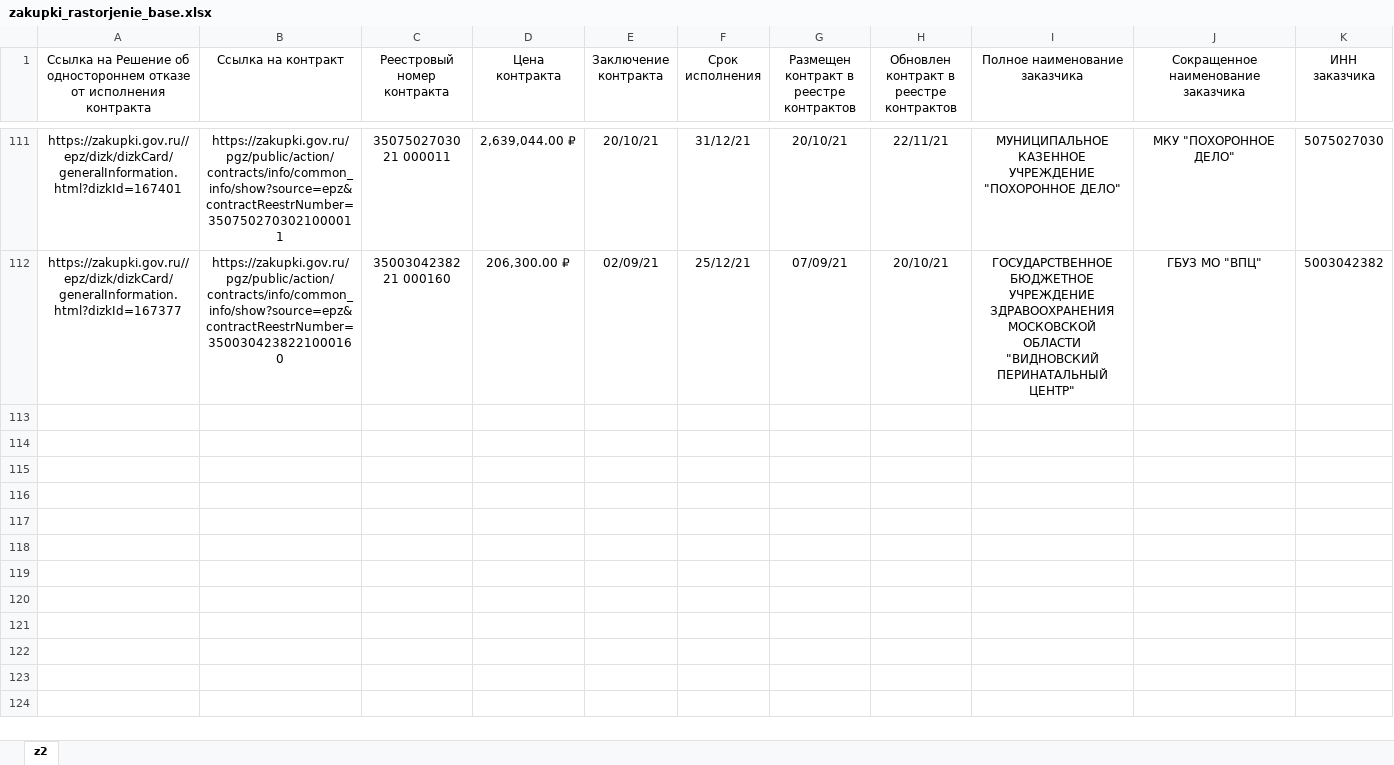
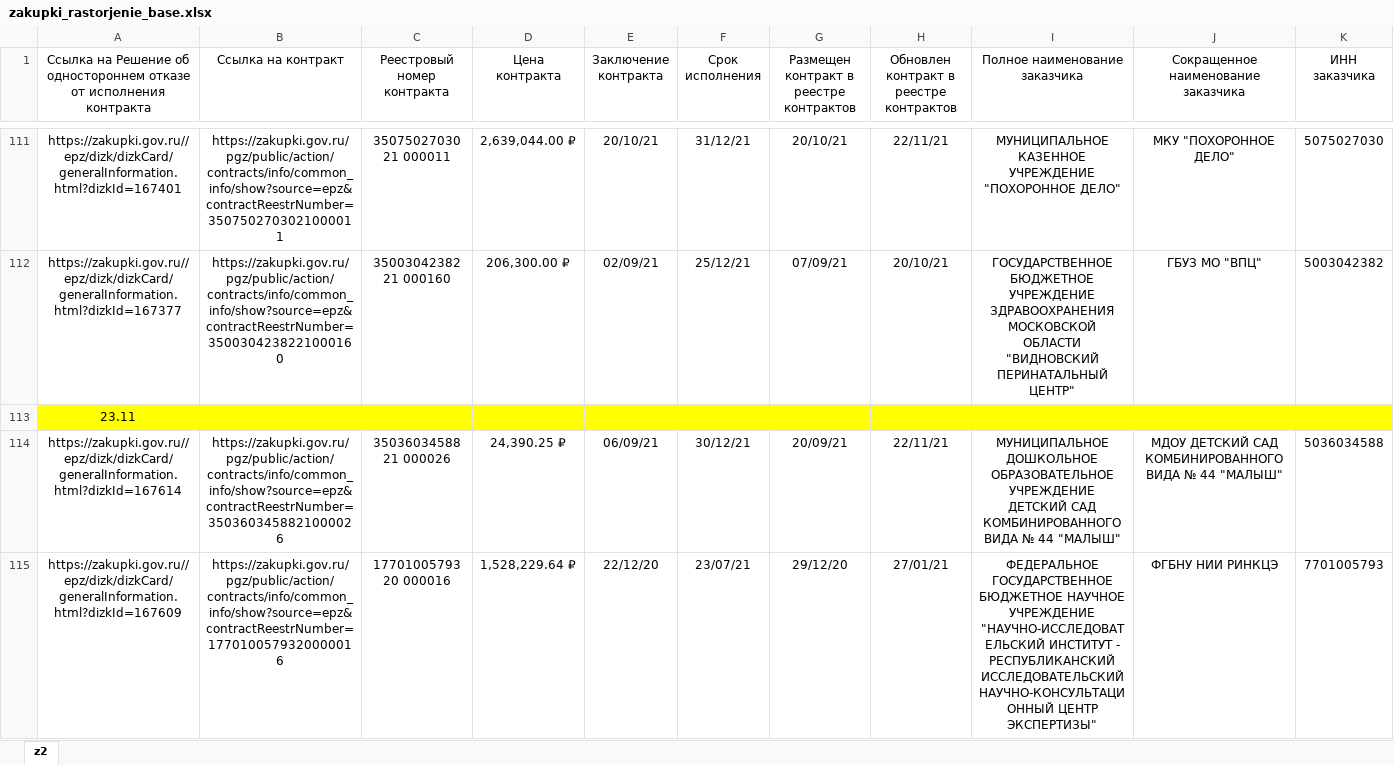
Before and after one commit to ivan3scence/zakupki, an Excel workbook: zakupki_rastorjenie_base.xlsx, sheet z2, drawn as a sheet; only a part is shown, gaps mark what is left out; values as stored, in another font and other column widths than the file's, no borders; rows hold the shown columns only; the diff covers the shown part only; the diff names each change by its address in the sheet, - before the commit and + after, or states it on an @@ line.

```diff
--- a/zakupki_rastorjenie_base.xlsx (sheet z2)
+++ b/zakupki_rastorjenie_base.xlsx (sheet z2)
+row 113: 23.11
+row 114: https://zakupki.gov.ru//epz/dizk/dizkCard/generalInformation.html?dizkId=167614 | https://zakupki.gov.ru/pgz/public/action/contracts/info/common_info/show?source=epz&contractReestrNumber=3503603458821000026 | 35036034588 21 000026 | 24,390.25 ₽ | 06/09/21 | 30/12/21 | 20/09/21 | 22/11/21 | МУНИЦИПАЛЬНОЕ ДОШКОЛЬНОЕ ОБРАЗОВАТЕЛЬНОЕ УЧРЕЖДЕНИЕ ДЕТСКИЙ САД КОМБИНИРОВАННОГО ВИДА № 44 "МАЛЫШ" | МДОУ ДЕТСКИЙ САД КОМБИНИРОВАННОГО ВИДА № 44 "МАЛЫШ" | 5036034588
+row 115: https://zakupki.gov.ru//epz/dizk/dizkCard/generalInformation.html?dizkId=167609 | https://zakupki.gov.ru/pgz/public/action/contracts/info/common_info/show?source=epz&contractReestrNumber=1770100579320000016 | 17701005793 20 000016 | 1,528,229.64 ₽ | 22/12/20 | 23/07/21 | 29/12/20 | 27/01/21 | ФЕДЕРАЛЬНОЕ ГОСУДАРСТВЕННОЕ БЮДЖЕТНОЕ НАУЧНОЕ УЧРЕЖДЕНИЕ "НАУЧНО-ИССЛЕДОВАТЕЛЬСКИЙ ИНСТИТУТ - РЕСПУБЛИКАНСКИЙ ИССЛЕДОВАТЕЛЬСКИЙ НАУЧНО-КОНСУЛЬТАЦИОННЫЙ ЦЕНТР ЭКСПЕРТИЗЫ" | ФГБНУ НИИ РИНКЦЭ | 7701005793
```
Also changed, not shown: 9 added rows elsewhere in this sheet, 4 other files.
